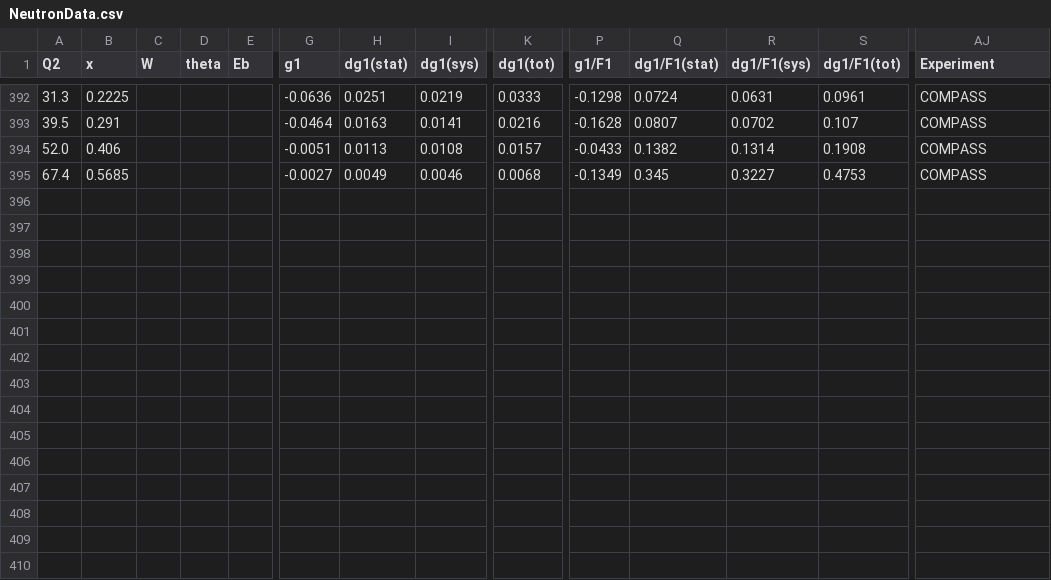
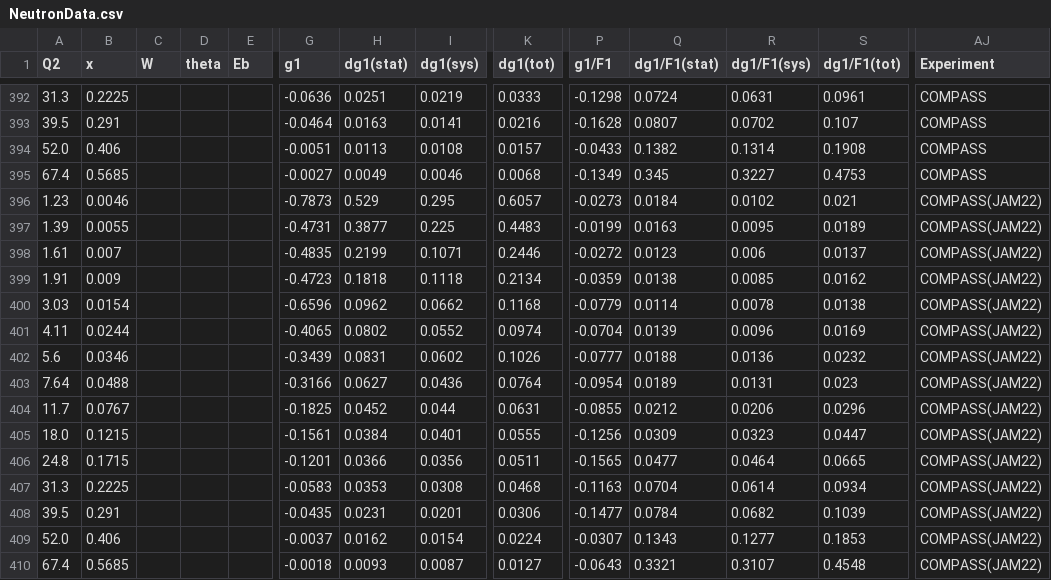
Before and after one commit to qnz3gx/sim.github.io, a CSV file: NeutronData.csv, drawn as a sheet; only a part is shown, gaps mark what is left out; rows hold the shown columns only; the diff names each change by its address in the sheet, - before the commit and + after, or states it on an @@ line.

```diff
--- a/NeutronData.csv
+++ b/NeutronData.csv
+row 396: 1.23 | 0.0046 |  |  |  | -0.7873 | 0.529 | 0.295 | 0.6057 | -0.0273 | 0.0184 | 0.0102 | 0.021 | COMPASS(JAM22)
+row 397: 1.39 | 0.0055 |  |  |  | -0.4731 | 0.3877 | 0.225 | 0.4483 | -0.0199 | 0.0163 | 0.0095 | 0.0189 | COMPASS(JAM22)
+row 398: 1.61 | 0.007 |  |  |  | -0.4835 | 0.2199 | 0.1071 | 0.2446 | -0.0272 | 0.0123 | 0.006 | 0.0137 | COMPASS(JAM22)
+row 399: 1.91 | 0.009 |  |  |  | -0.4723 | 0.1818 | 0.1118 | 0.2134 | -0.0359 | 0.0138 | 0.0085 | 0.0162 | COMPASS(JAM22)
+row 400: 3.03 | 0.0154 |  |  |  | -0.6596 | 0.0962 | 0.0662 | 0.1168 | -0.0779 | 0.0114 | 0.0078 | 0.0138 | COMPASS(JAM22)
+row 401: 4.11 | 0.0244 |  |  |  | -0.4065 | 0.0802 | 0.0552 | 0.0974 | -0.0704 | 0.0139 | 0.0096 | 0.0169 | COMPASS(JAM22)
+row 402: 5.6 | 0.0346 |  |  |  | -0.3439 | 0.0831 | 0.0602 | 0.1026 | -0.0777 | 0.0188 | 0.0136 | 0.0232 | COMPASS(JAM22)
+row 403: 7.64 | 0.0488 |  |  |  | -0.3166 | 0.0627 | 0.0436 | 0.0764 | -0.0954 | 0.0189 | 0.0131 | 0.023 | COMPASS(JAM22)
+row 404: 11.7 | 0.0767 |  |  |  | -0.1825 | 0.0452 | 0.044 | 0.0631 | -0.0855 | 0.0212 | 0.0206 | 0.0296 | COMPASS(JAM22)
+row 405: 18.0 | 0.1215 |  |  |  | -0.1561 | 0.0384 | 0.0401 | 0.0555 | -0.1256 | 0.0309 | 0.0323 | 0.0447 | COMPASS(JAM22)
+row 406: 24.8 | 0.1715 |  |  |  | -0.1201 | 0.0366 | 0.0356 | 0.0511 | -0.1565 | 0.0477 | 0.0464 | 0.0665 | COMPASS(JAM22)
+row 407: 31.3 | 0.2225 |  |  |  | -0.0583 | 0.0353 | 0.0308 | 0.0468 | -0.1163 | 0.0704 | 0.0614 | 0.0934 | COMPASS(JAM22)
+row 408: 39.5 | 0.291 |  |  |  | -0.0435 | 0.0231 | 0.0201 | 0.0306 | -0.1477 | 0.0784 | 0.0682 | 0.1039 | COMPASS(JAM22)
+row 409: 52.0 | 0.406 |  |  |  | -0.0037 | 0.0162 | 0.0154 | 0.0224 | -0.0307 | 0.1343 | 0.1277 | 0.1853 | COMPASS(JAM22)
+row 410: 67.4 | 0.5685 |  |  |  | -0.0018 | 0.0093 | 0.0087 | 0.0127 | -0.0643 | 0.3321 | 0.3107 | 0.4548 | COMPASS(JAM22)
```
Also changed, not shown: ProtonData.csv, ogPDg1F1_CJ15nlo.csv, 22 other files.
